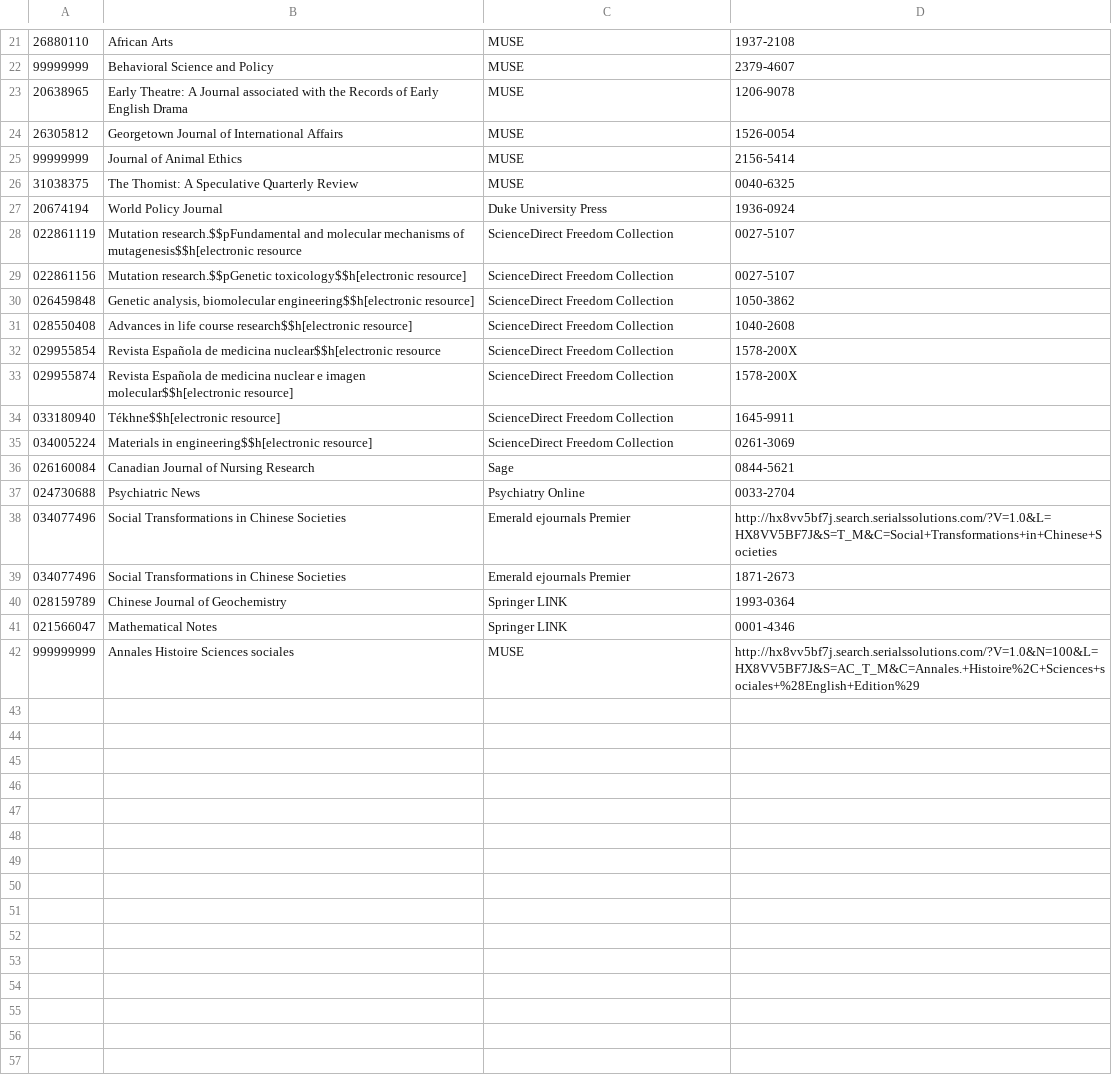
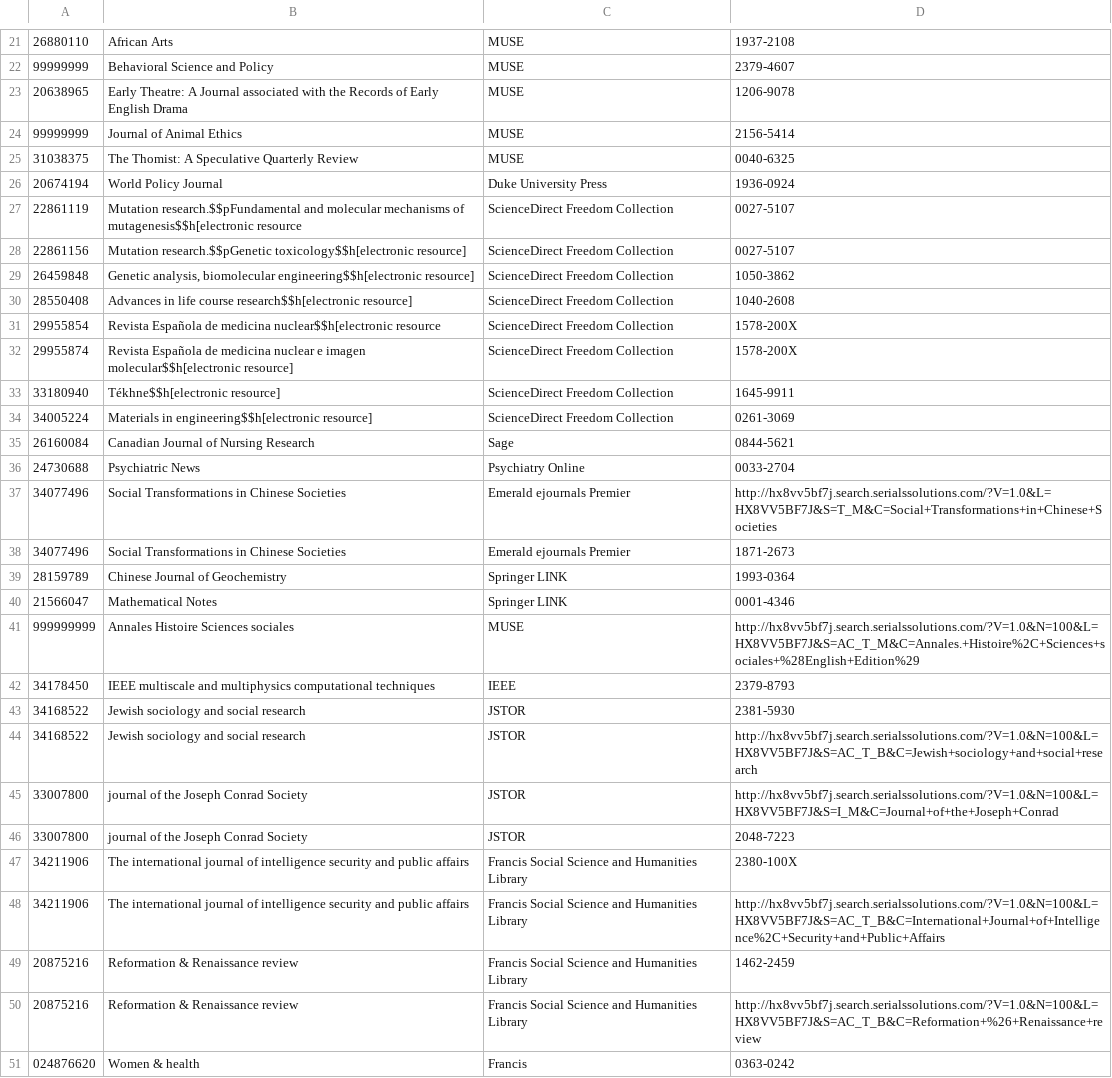
Before and after one commit to EthanDF/a-z_list_check, a CSV file: a-z_list_daily_check.csv, drawn as a sheet; only a part is shown, gaps mark what is left out; the diff covers the shown part only.

```diff
--- a/a-z_list_daily_check.csv
+++ b/a-z_list_daily_check.csv
@@ -23,3 +23,2 @@
 20638965,Early Theatre: A Journal associated with the Records of Early English Drama,MUSE,1206-9078
-26305812,Georgetown Journal of International Affairs,MUSE,1526-0054
 99999999,Journal of Animal Ethics,MUSE,2156-5414
@@ -27,16 +26,26 @@
 20674194,World Policy Journal,Duke University Press,1936-0924
-022861119,Mutation research.$$pFundamental and molecular mechanisms of mutagenesis$$h[electronic resource,ScienceDirect Freedom Collection,0027-5107
-022861156,Mutation research.$$pGenetic toxicology$$h[electronic resource],ScienceDirect Freedom Collection,0027-5107
-026459848,"Genetic analysis, biomolecular engineering$$h[electronic resource]",ScienceDirect Freedom Collection,1050-3862
-028550408,Advances in life course research$$h[electronic resource],ScienceDirect Freedom Collection,1040-2608
-029955854,Revista Española de medicina nuclear$$h[electronic resource,ScienceDirect Freedom Collection,1578-200X
-029955874,Revista Española de medicina nuclear e imagen molecular$$h[electronic resource],ScienceDirect Freedom Collection,1578-200X
-033180940,Tékhne$$h[electronic resource],ScienceDirect Freedom Collection,1645-9911
-034005224,Materials in engineering$$h[electronic resource],ScienceDirect Freedom Collection,0261-3069
-026160084,Canadian Journal of Nursing Research, Sage,0844-5621
-024730688,Psychiatric News,Psychiatry Online,0033-2704
-034077496,Social Transformations in Chinese Societies,Emerald ejournals Premier,http://hx8vv5bf7j.search.serialssolutions.com/?V=1.0&L=HX8VV5BF7J&S=T_M&C=Social+Transformations+in+Chinese+Societies
-034077496,Social Transformations in Chinese Societies,Emerald ejournals Premier,1871-2673
-028159789,Chinese Journal of Geochemistry,Springer LINK,1993-0364
-021566047,Mathematical Notes,Springer LINK,0001-4346
+22861119,Mutation research.$$pFundamental and molecular mechanisms of mutagenesis$$h[electronic resource,ScienceDirect Freedom Collection,0027-5107
+22861156,Mutation research.$$pGenetic toxicology$$h[electronic resource],ScienceDirect Freedom Collection,0027-5107
+26459848,"Genetic analysis, biomolecular engineering$$h[electronic resource]",ScienceDirect Freedom Collection,1050-3862
+28550408,Advances in life course research$$h[electronic resource],ScienceDirect Freedom Collection,1040-2608
+29955854,Revista Española de medicina nuclear$$h[electronic resource,ScienceDirect Freedom Collection,1578-200X
+29955874,Revista Española de medicina nuclear e imagen molecular$$h[electronic resource],ScienceDirect Freedom Collection,1578-200X
+33180940,Tékhne$$h[electronic resource],ScienceDirect Freedom Collection,1645-9911
+34005224,Materials in engineering$$h[electronic resource],ScienceDirect Freedom Collection,0261-3069
+26160084,Canadian Journal of Nursing Research, Sage,0844-5621
+24730688,Psychiatric News,Psychiatry Online,0033-2704
+34077496,Social Transformations in Chinese Societies,Emerald ejournals Premier,http://hx8vv5bf7j.search.serialssolutions.com/?V=1.0&L=HX8VV5BF7J&S=T_M&C=Social+Transformations+in+Chinese+Societies
+34077496,Social Transformations in Chinese Societies,Emerald ejournals Premier,1871-2673
+28159789,Chinese Journal of Geochemistry,Springer LINK,1993-0364
+21566047,Mathematical Notes,Springer LINK,0001-4346
 999999999,Annales Histoire Sciences sociales,MUSE,http://hx8vv5bf7j.search.serialssolutions.com/?V=1.0&N=100&L=HX8VV5BF7J&S=AC_T_M&C=Annales.+Histoire%2C+Sciences+sociales+%28English+Edition%29
+34178450,IEEE multiscale and multiphysics computational techniques,IEEE,2379-8793
+34168522,Jewish sociology and social research,JSTOR,2381-5930
+34168522,Jewish sociology and social research,JSTOR,http://hx8vv5bf7j.search.serialssolutions.com/?V=1.0&N=100&L=HX8VV5BF7J&S=AC_T_B&C=Jewish+sociology+and+social+research
+33007800,journal of the Joseph Conrad Society,JSTOR,http://hx8vv5bf7j.search.serialssolutions.com/?V=1.0&N=100&L=HX8VV5BF7J&S=I_M&C=Journal+of+the+Joseph+Conrad
+33007800,journal of the Joseph Conrad Society,JSTOR,2048-7223
+34211906,The international journal of intelligence security and public affairs,Francis Social Science and Humanities Library,2380-100X
+34211906,The international journal of intelligence security and public affairs,Francis Social Science and Humanities Library,http://hx8vv5bf7j.search.serialssolutions.com/?V=1.0&N=100&L=HX8VV5BF7J&S=AC_T_B&C=International+Journal+of+Intelligence%2C+Security+and+Public+Affairs
+20875216,Reformation & Renaissance review,Francis Social Science and Humanities Library,1462-2459
+20875216,Reformation & Renaissance review,Francis Social Science and Humanities Library,http://hx8vv5bf7j.search.serialssolutions.com/?V=1.0&N=100&L=HX8VV5BF7J&S=AC_T_B&C=Reformation+%26+Renaissance+review
+024876620,Women & health,Francis,0363-0242
```
Also changed, not shown: 9 added rows and 2 edited cells elsewhere in this file, 2 other files.
